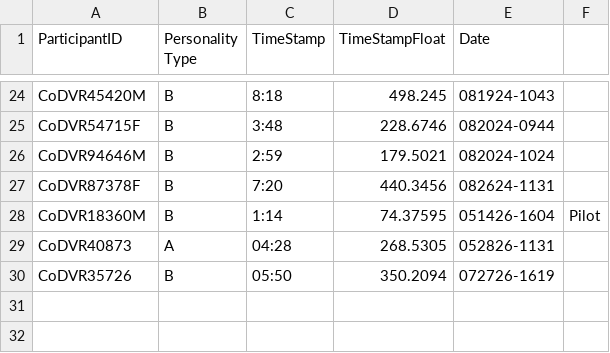
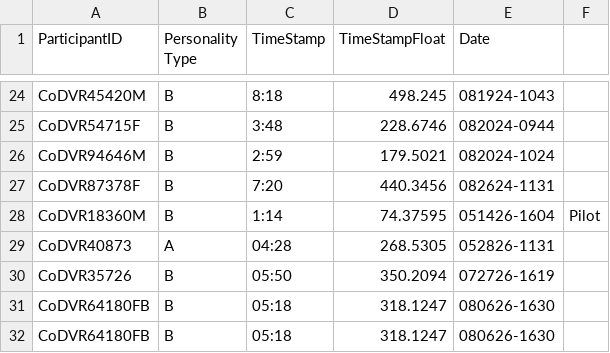
Before and after one commit to Juanita-Richards/CoDE-Personality-Task, a CSV file: Participant_Destructive_log.csv, drawn as a sheet; only a part is shown, gaps mark what is left out; the diff names each change by its address in the sheet, - before the commit and + after, or states it on an @@ line.

Commit message:
adding new participant

```diff
--- a/Participant_Destructive_log.csv
+++ b/Participant_Destructive_log.csv
+row 31: CoDVR64180FB | B | 05:18 | 318.1247 | 080626-1630
+row 32: CoDVR64180FB | B | 05:18 | 318.1247 | 080626-1630
```
Also changed, not shown: 7 other files.
